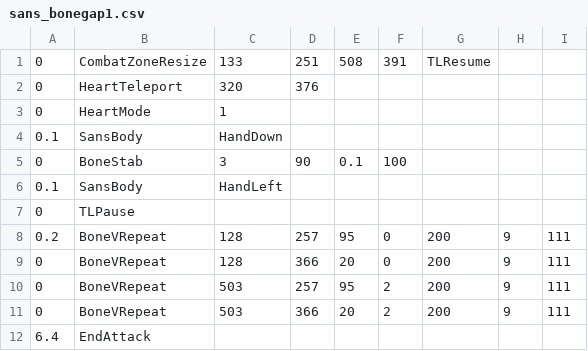
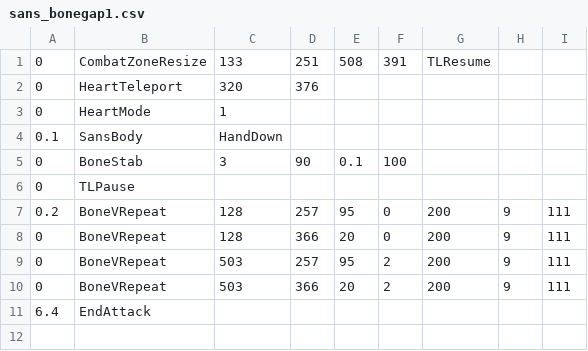
Before and after one commit to CuboidRaptor/c2-extreme-sans, a CSV file: sans_bonegap1.csv, drawn as a sheet.

Commit message:
Update sans_bonegap1.csv

```diff
--- a/sans_bonegap1.csv
+++ b/sans_bonegap1.csv
@@ -5,3 +5,2 @@
 0,BoneStab,3,90,0.1,100
-0.1,SansBody,HandLeft,,,,,,,
 0,TLPause,,,,,,,
```
